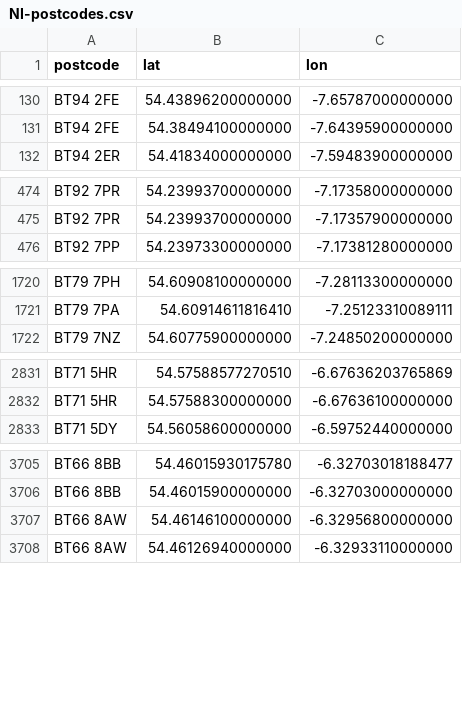
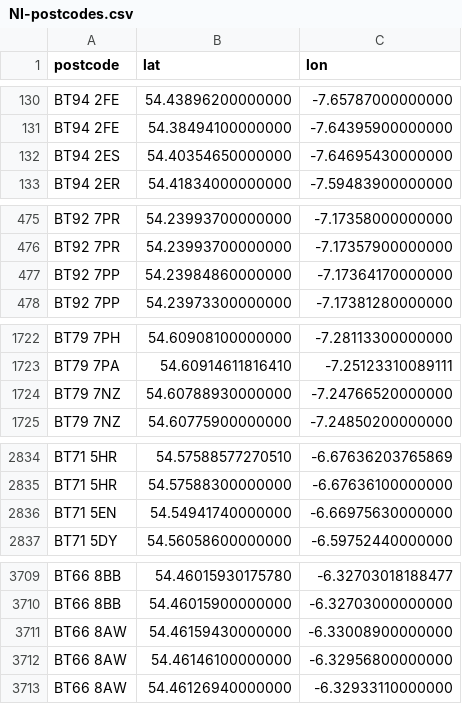
Before and after one commit to osm-uk/NI-Postcodes, a CSV file: data/NI-postcodes.csv, drawn as a sheet; only a part is shown, gaps mark what is left out; the diff covers the shown part only; the diff names each change by its address in the sheet, - before the commit and + after, or states it on an @@ line.

```diff
--- a/data/NI-postcodes.csv
+++ b/data/NI-postcodes.csv
+row 132: BT94 2ES | 54.40354650000000 | -7.64695430000000
+row 477: BT92 7PP | 54.23984860000000 | -7.17364170000000
+row 1724: BT79 7NZ | 54.60788930000000 | -7.24766520000000
+row 2836: BT71 5EN | 54.54941740000000 | -6.66975630000000
+row 3711: BT66 8AW | 54.46159430000000 | -6.33008900000000
```
Also changed, not shown: 13 added rows elsewhere in this file.
